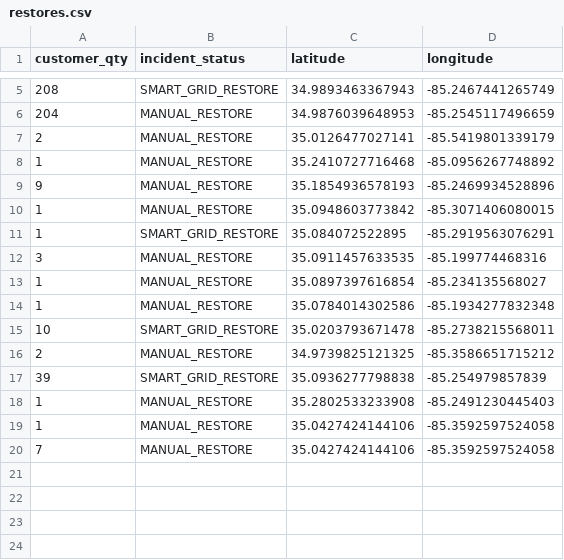
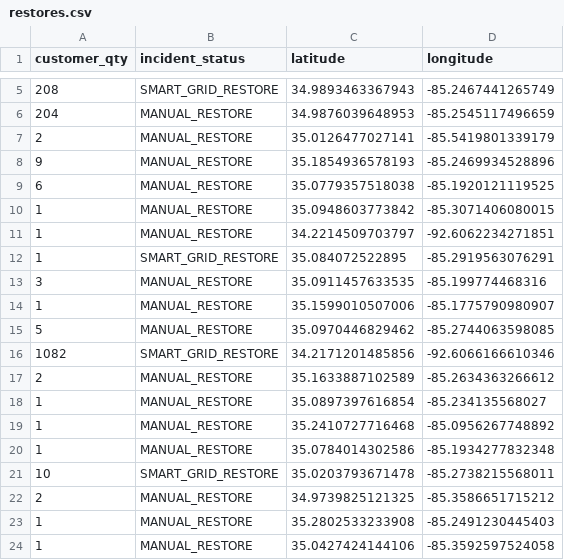
Before and after one commit to officeofperformancemanagement/public-epb-data, a CSV file: restores.csv, drawn as a sheet; only a part is shown, gaps mark what is left out.

```diff
--- a/restores.csv
+++ b/restores.csv
@@ -7,8 +7,14 @@ customer_qty,incident_status,latitude,longitude
 2,MANUAL_RESTORE,35.0126477027141,-85.5419801339179
-1,MANUAL_RESTORE,35.2410727716468,-85.0956267748892
 9,MANUAL_RESTORE,35.1854936578193,-85.2469934528896
+6,MANUAL_RESTORE,35.0779357518038,-85.1920121119525
 1,MANUAL_RESTORE,35.0948603773842,-85.3071406080015
+1,MANUAL_RESTORE,34.2214509703797,-92.6062234271851
 1,SMART_GRID_RESTORE,35.084072522895,-85.2919563076291
 3,MANUAL_RESTORE,35.0911457633535,-85.199774468316
+1,MANUAL_RESTORE,35.1599010507006,-85.1775790980907
+5,MANUAL_RESTORE,35.0970446829462,-85.2744063598085
+1082,SMART_GRID_RESTORE,34.2171201485856,-92.6066166610346
+2,MANUAL_RESTORE,35.1633887102589,-85.2634363266612
 1,MANUAL_RESTORE,35.0897397616854,-85.234135568027
+1,MANUAL_RESTORE,35.2410727716468,-85.0956267748892
 1,MANUAL_RESTORE,35.0784014302586,-85.1934277832348
@@ -16,5 +22,3 @@ customer_qty,incident_status,latitude,longitude
 2,MANUAL_RESTORE,34.9739825121325,-85.3586651715212
-39,SMART_GRID_RESTORE,35.0936277798838,-85.254979857839
 1,MANUAL_RESTORE,35.2802533233908,-85.2491230445403
 1,MANUAL_RESTORE,35.0427424144106,-85.3592597524058
-7,MANUAL_RESTORE,35.0427424144106,-85.3592597524058
```
Also changed, not shown: 3 other files.
